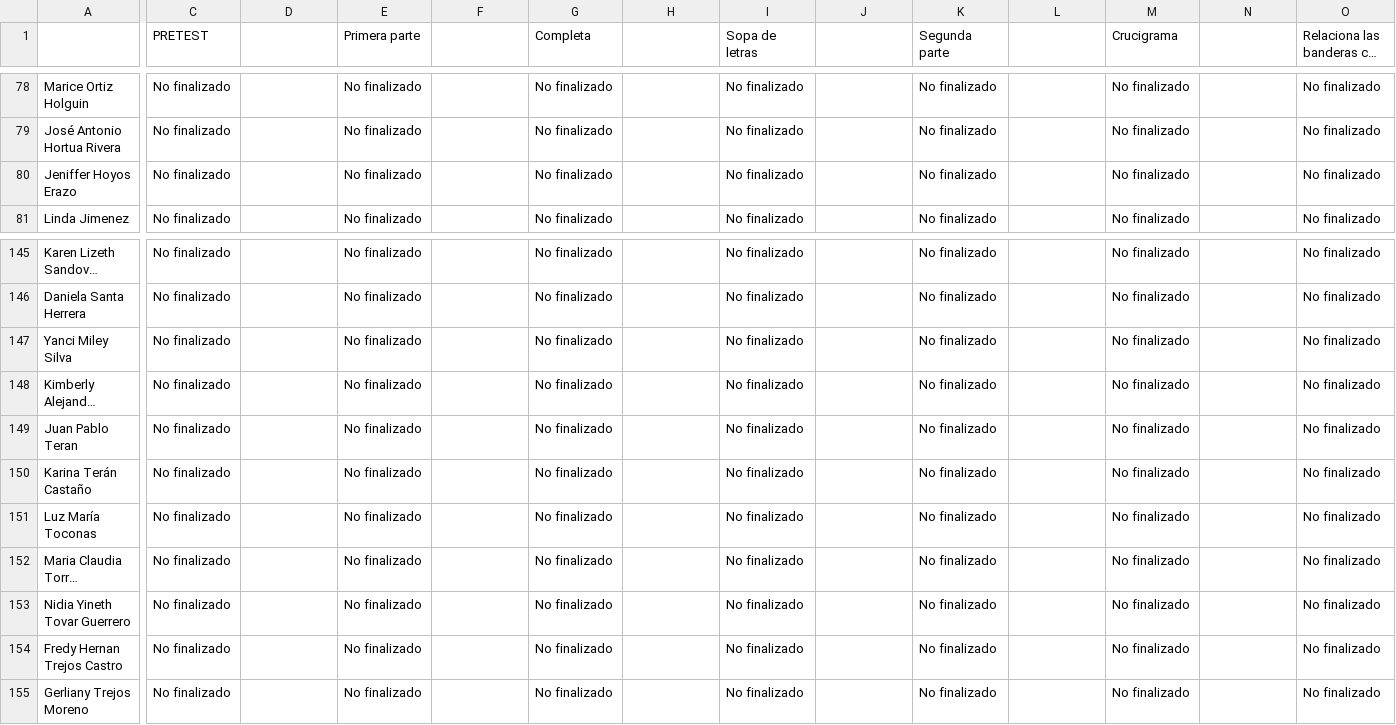
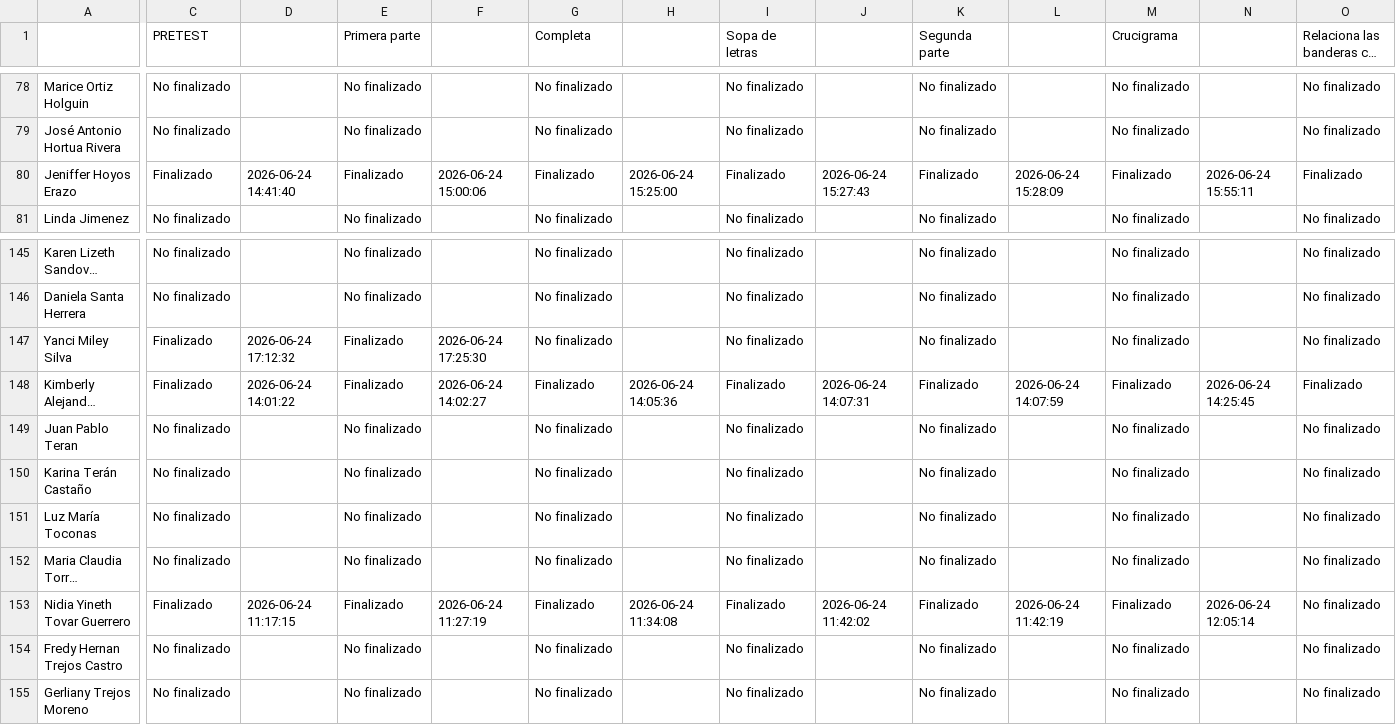
Before and after one commit to SecSaludCali/Tesis_Moodle, a CSV file: descargas_moodle/progress.sello_01_2026.csv, drawn as a sheet; only a part is shown, gaps mark what is left out; long unchanged cells end in …; the diff covers the shown part only; the diff names each change by its address in the sheet, - before the commit and + after, or states it on an @@ line.

```diff
--- a/descargas_moodle/progress.sello_01_2026.csv
+++ b/descargas_moodle/progress.sello_01_2026.csv
-C80 (PRETEST): No finalizado
+C80 (PRETEST): Finalizado
-D80: (empty)
+D80: 2026-06-24 14:41:40
-E80 (Primera parte): No finalizado
+E80 (Primera parte): Finalizado
-F80: (empty)
+F80: 2026-06-24 15:00:06
-G80 (Completa): No finalizado
+G80 (Completa): Finalizado
-H80: (empty)
+H80: 2026-06-24 15:25:00
-I80 (Sopa de letras): No finalizado
+I80 (Sopa de letras): Finalizado
-J80: (empty)
+J80: 2026-06-24 15:27:43
-K80 (Segunda parte): No finalizado
+K80 (Segunda parte): Finalizado
-L80: (empty)
+L80: 2026-06-24 15:28:09
-M80 (Crucigrama): No finalizado
+M80 (Crucigrama): Finalizado
-N80: (empty)
+N80: 2026-06-24 15:55:11
-O80: No finalizado
+O80: Finalizado
-C147:C148 (PRETEST): No finalizado
+C147:C148 (PRETEST): Finalizado
-D147: (empty)
+D147: 2026-06-24 17:12:32
-E147:E148 (Primera parte): No finalizado
+E147:E148 (Primera parte): Finalizado
-F147: (empty)
+F147: 2026-06-24 17:25:30
-D148: (empty)
+D148: 2026-06-24 14:01:22
-F148: (empty)
+F148: 2026-06-24 14:02:27
-G148 (Completa): No finalizado
+G148 (Completa): Finalizado
-H148: (empty)
+H148: 2026-06-24 14:05:36
-I148 (Sopa de letras): No finalizado
+I148 (Sopa de letras): Finalizado
-J148: (empty)
+J148: 2026-06-24 14:07:31
-K148 (Segunda parte): No finalizado
+K148 (Segunda parte): Finalizado
-L148: (empty)
+L148: 2026-06-24 14:07:59
-M148 (Crucigrama): No finalizado
+M148 (Crucigrama): Finalizado
-N148: (empty)
+N148: 2026-06-24 14:25:45
-O148: No finalizado
+O148: Finalizado
-C153 (PRETEST): No finalizado
+C153 (PRETEST): Finalizado
-D153: (empty)
+D153: 2026-06-24 11:17:15
-E153 (Primera parte): No finalizado
+E153 (Primera parte): Finalizado
-F153: (empty)
+F153: 2026-06-24 11:27:19
-G153 (Completa): No finalizado
+G153 (Completa): Finalizado
-H153: (empty)
+H153: 2026-06-24 11:34:08
-I153 (Sopa de letras): No finalizado
+I153 (Sopa de letras): Finalizado
-J153: (empty)
+J153: 2026-06-24 11:42:02
-K153 (Segunda parte): No finalizado
+K153 (Segunda parte): Finalizado
-L153: (empty)
+L153: 2026-06-24 11:42:19
-M153 (Crucigrama): No finalizado
+M153 (Crucigrama): Finalizado
-N153: (empty)
+N153: 2026-06-24 12:05:14
```
Also changed, not shown: 60 edited cells elsewhere in this file, demografia_consolidada.csv, descargas_moodle/progress.acm_02_2026.csv, 6 other files.
